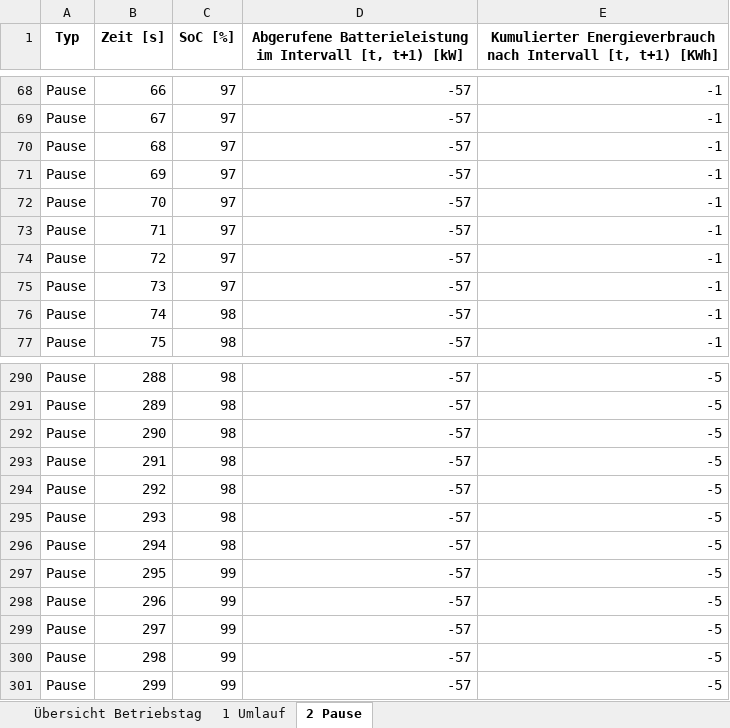
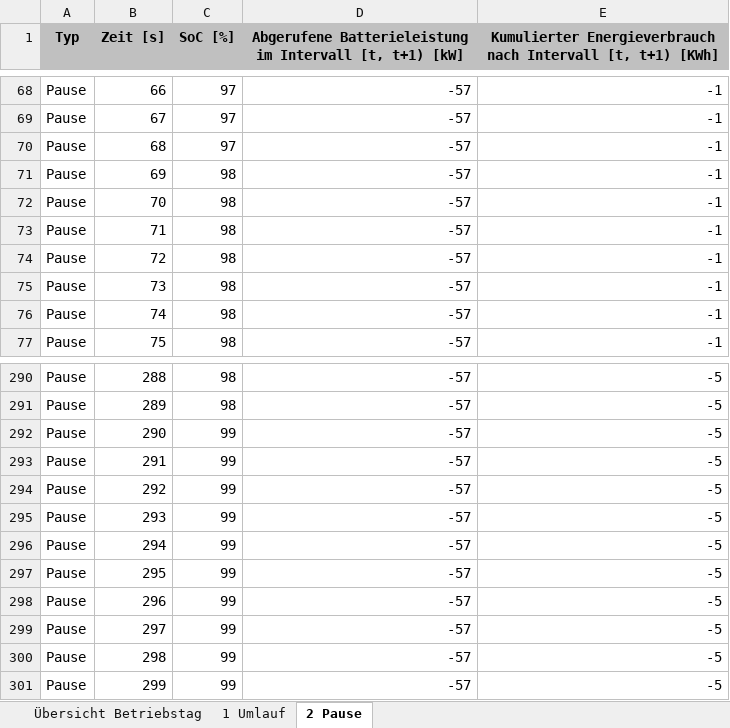
Before and after one commit to fabiofrank/Bachelorarbeit, an Excel workbook: Output.xlsx, sheet 2 Pause, drawn as a sheet; only a part is shown, gaps mark what is left out; values as stored, in another font and other column widths than the file's, no borders; the diff names each change by its address in the sheet, - before the commit and + after, or states it on an @@ line.

```diff
--- a/Output.xlsx (sheet 2 Pause)
+++ b/Output.xlsx (sheet 2 Pause)
-A1:E1 fill: none
+A1:E1 fill: #C0C0C0
-C71:C75 (SoC [%]): 97
+C71:C75 (SoC [%]): 98
-C292:C296 (SoC [%]): 98
+C292:C296 (SoC [%]): 99
```
Also changed, not shown: sheet 1 Umlauf, sheet Übersicht Betriebstag, 4 other files.
